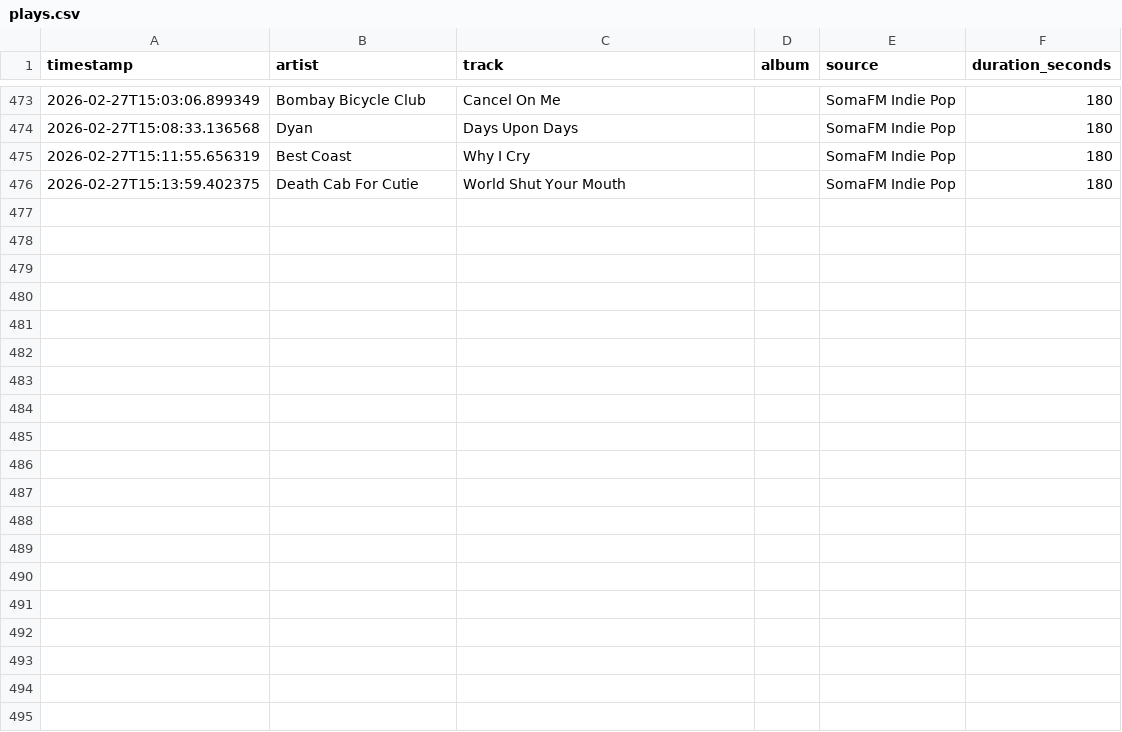
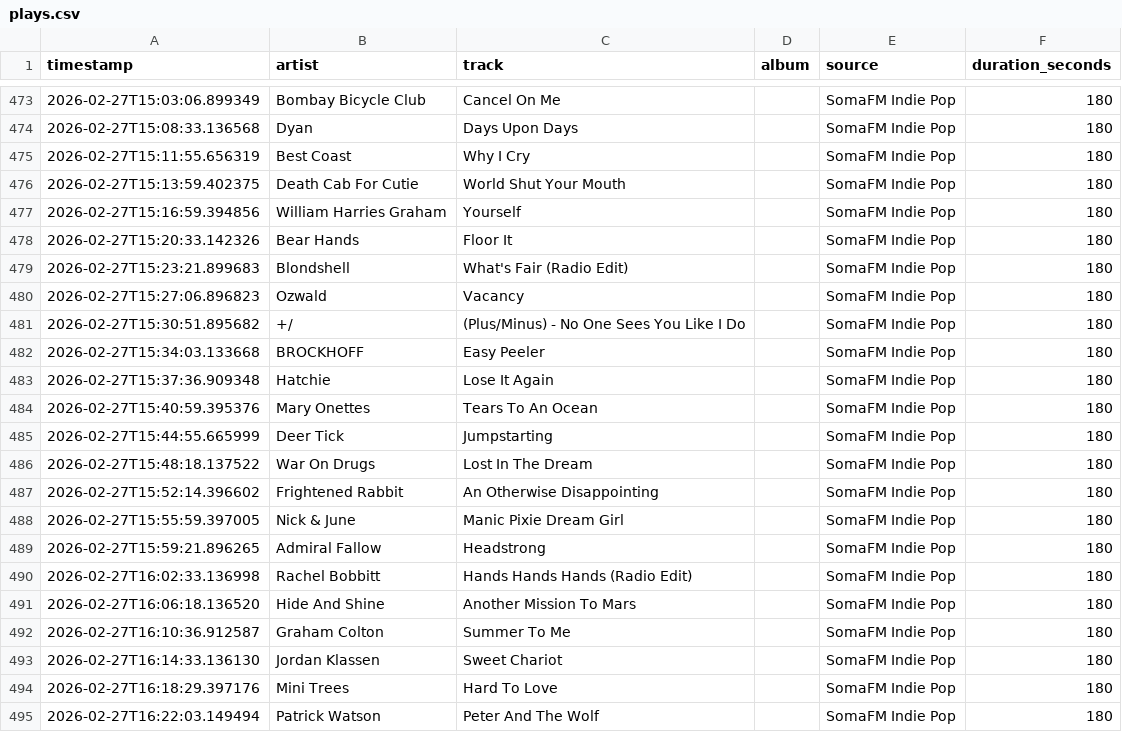
Before and after one commit to yusdesign/trier, a CSV file: music/plays.csv, drawn as a sheet; only a part is shown, gaps mark what is left out.

```diff
--- a/music/plays.csv
+++ b/music/plays.csv
@@ -476 +476,20 @@ timestamp,artist,track,album,source,duration_seconds
 2026-02-27T15:13:59.402375,Death Cab For Cutie,World Shut Your Mouth,,SomaFM Indie Pop,180
+2026-02-27T15:16:59.394856,William Harries Graham,Yourself,,SomaFM Indie Pop,180
+2026-02-27T15:20:33.142326,Bear Hands,Floor It,,SomaFM Indie Pop,180
+2026-02-27T15:23:21.899683,Blondshell,What's Fair (Radio Edit),,SomaFM Indie Pop,180
+2026-02-27T15:27:06.896823,Ozwald,Vacancy,,SomaFM Indie Pop,180
+2026-02-27T15:30:51.895682,+/,(Plus/Minus) - No One Sees You Like I Do,,SomaFM Indie Pop,180
+2026-02-27T15:34:03.133668,BROCKHOFF,Easy Peeler,,SomaFM Indie Pop,180
+2026-02-27T15:37:36.909348,Hatchie,Lose It Again,,SomaFM Indie Pop,180
+2026-02-27T15:40:59.395376,Mary Onettes,Tears To An Ocean,,SomaFM Indie Pop,180
+2026-02-27T15:44:55.665999,Deer Tick,Jumpstarting,,SomaFM Indie Pop,180
+2026-02-27T15:48:18.137522,War On Drugs,Lost In The Dream,,SomaFM Indie Pop,180
+2026-02-27T15:52:14.396602,Frightened Rabbit,An Otherwise Disappointing,,SomaFM Indie Pop,180
+2026-02-27T15:55:59.397005,Nick & June,Manic Pixie Dream Girl,,SomaFM Indie Pop,180
+2026-02-27T15:59:21.896265,Admiral Fallow,Headstrong,,SomaFM Indie Pop,180
+2026-02-27T16:02:33.136998,Rachel Bobbitt,Hands Hands Hands (Radio Edit),,SomaFM Indie Pop,180
+2026-02-27T16:06:18.136520,Hide And Shine,Another Mission To Mars,,SomaFM Indie Pop,180
+2026-02-27T16:10:36.912587,Graham Colton,Summer To Me,,SomaFM Indie Pop,180
+2026-02-27T16:14:33.136130,Jordan Klassen,Sweet Chariot,,SomaFM Indie Pop,180
+2026-02-27T16:18:29.397176,Mini Trees,Hard To Love,,SomaFM Indie Pop,180
+2026-02-27T16:22:03.149494,Patrick Watson,Peter And The Wolf,,SomaFM Indie Pop,180
```
Also changed, not shown: data/transactions.csv, 6 other files.
